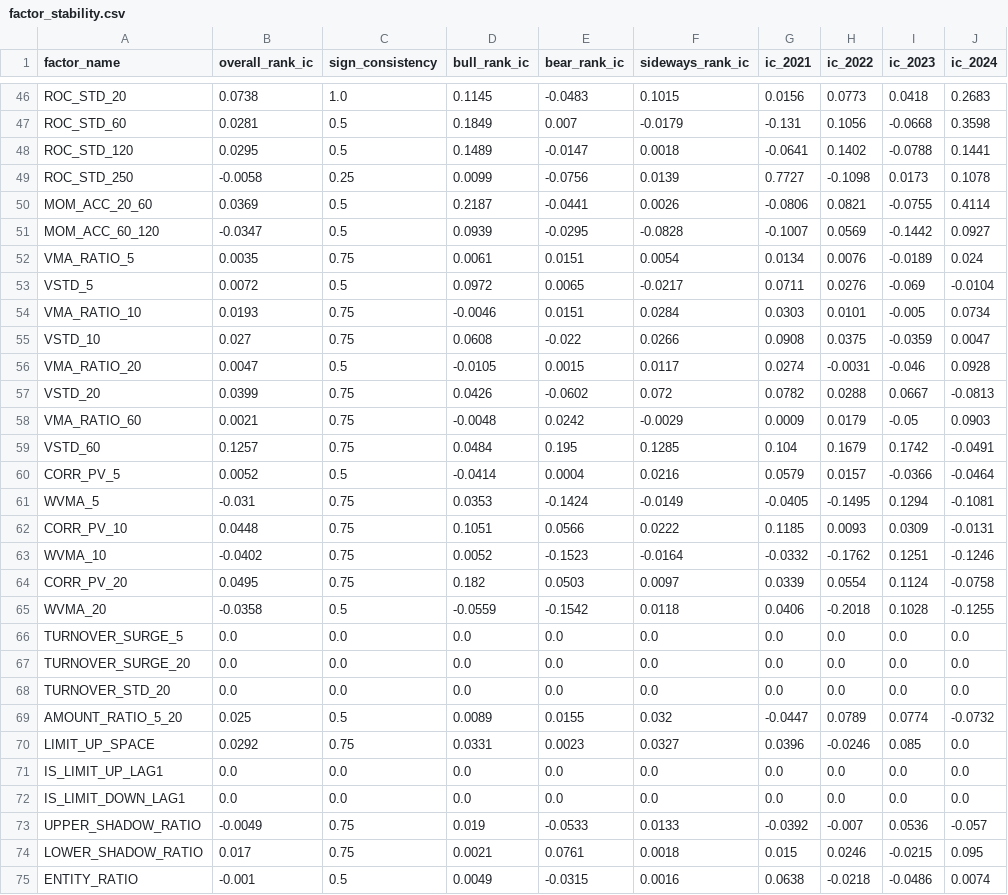
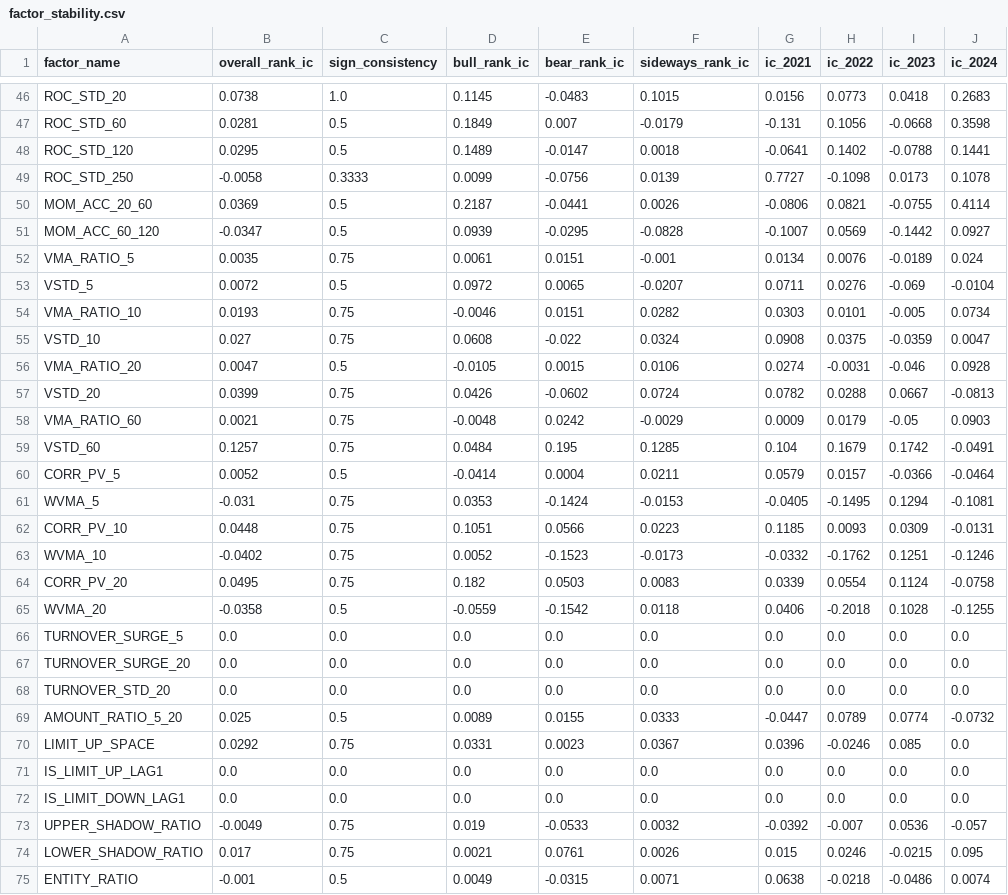
Before and after one commit to junl53582-oss/ai, a CSV file: reports/factor_research/factor_stability.csv, drawn as a sheet; only a part is shown, gaps mark what is left out; the diff covers the shown part only.

```diff
--- a/reports/factor_research/factor_stability.csv
+++ b/reports/factor_research/factor_stability.csv
@@ -48,18 +48,18 @@ ROC_STD_60,0.0281,0.5,0.1849,0.007,-0.0179,-0.131,0.1056,-0.0668,0.3598
 ROC_STD_120,0.0295,0.5,0.1489,-0.0147,0.0018,-0.0641,0.1402,-0.0788,0.1441
-ROC_STD_250,-0.0058,0.25,0.0099,-0.0756,0.0139,0.7727,-0.1098,0.0173,0.1078
+ROC_STD_250,-0.0058,0.3333,0.0099,-0.0756,0.0139,0.7727,-0.1098,0.0173,0.1078
 MOM_ACC_20_60,0.0369,0.5,0.2187,-0.0441,0.0026,-0.0806,0.0821,-0.0755,0.4114
 MOM_ACC_60_120,-0.0347,0.5,0.0939,-0.0295,-0.0828,-0.1007,0.0569,-0.1442,0.0927
-VMA_RATIO_5,0.0035,0.75,0.0061,0.0151,0.0054,0.0134,0.0076,-0.0189,0.024
-VSTD_5,0.0072,0.5,0.0972,0.0065,-0.0217,0.0711,0.0276,-0.069,-0.0104
-VMA_RATIO_10,0.0193,0.75,-0.0046,0.0151,0.0284,0.0303,0.0101,-0.005,0.0734
-VSTD_10,0.027,0.75,0.0608,-0.022,0.0266,0.0908,0.0375,-0.0359,0.0047
-VMA_RATIO_20,0.0047,0.5,-0.0105,0.0015,0.0117,0.0274,-0.0031,-0.046,0.0928
-VSTD_20,0.0399,0.75,0.0426,-0.0602,0.072,0.0782,0.0288,0.0667,-0.0813
+VMA_RATIO_5,0.0035,0.75,0.0061,0.0151,-0.001,0.0134,0.0076,-0.0189,0.024
+VSTD_5,0.0072,0.5,0.0972,0.0065,-0.0207,0.0711,0.0276,-0.069,-0.0104
+VMA_RATIO_10,0.0193,0.75,-0.0046,0.0151,0.0282,0.0303,0.0101,-0.005,0.0734
+VSTD_10,0.027,0.75,0.0608,-0.022,0.0324,0.0908,0.0375,-0.0359,0.0047
+VMA_RATIO_20,0.0047,0.5,-0.0105,0.0015,0.0106,0.0274,-0.0031,-0.046,0.0928
+VSTD_20,0.0399,0.75,0.0426,-0.0602,0.0724,0.0782,0.0288,0.0667,-0.0813
 VMA_RATIO_60,0.0021,0.75,-0.0048,0.0242,-0.0029,0.0009,0.0179,-0.05,0.0903
 VSTD_60,0.1257,0.75,0.0484,0.195,0.1285,0.104,0.1679,0.1742,-0.0491
-CORR_PV_5,0.0052,0.5,-0.0414,0.0004,0.0216,0.0579,0.0157,-0.0366,-0.0464
-WVMA_5,-0.031,0.75,0.0353,-0.1424,-0.0149,-0.0405,-0.1495,0.1294,-0.1081
-CORR_PV_10,0.0448,0.75,0.1051,0.0566,0.0222,0.1185,0.0093,0.0309,-0.0131
-WVMA_10,-0.0402,0.75,0.0052,-0.1523,-0.0164,-0.0332,-0.1762,0.1251,-0.1246
-CORR_PV_20,0.0495,0.75,0.182,0.0503,0.0097,0.0339,0.0554,0.1124,-0.0758
+CORR_PV_5,0.0052,0.5,-0.0414,0.0004,0.0211,0.0579,0.0157,-0.0366,-0.0464
+WVMA_5,-0.031,0.75,0.0353,-0.1424,-0.0153,-0.0405,-0.1495,0.1294,-0.1081
+CORR_PV_10,0.0448,0.75,0.1051,0.0566,0.0223,0.1185,0.0093,0.0309,-0.0131
+WVMA_10,-0.0402,0.75,0.0052,-0.1523,-0.0173,-0.0332,-0.1762,0.1251,-0.1246
+CORR_PV_20,0.0495,0.75,0.182,0.0503,0.0083,0.0339,0.0554,0.1124,-0.0758
 WVMA_20,-0.0358,0.5,-0.0559,-0.1542,0.0118,0.0406,-0.2018,0.1028,-0.1255
@@ -68,8 +68,8 @@ TURNOVER_SURGE_20,0.0,0.0,0.0,0.0,0.0,0.0,0.0,0.0,0.0
 TURNOVER_STD_20,0.0,0.0,0.0,0.0,0.0,0.0,0.0,0.0,0.0
-AMOUNT_RATIO_5_20,0.025,0.5,0.0089,0.0155,0.032,-0.0447,0.0789,0.0774,-0.0732
-LIMIT_UP_SPACE,0.0292,0.75,0.0331,0.0023,0.0327,0.0396,-0.0246,0.085,0.0
+AMOUNT_RATIO_5_20,0.025,0.5,0.0089,0.0155,0.0333,-0.0447,0.0789,0.0774,-0.0732
+LIMIT_UP_SPACE,0.0292,0.75,0.0331,0.0023,0.0367,0.0396,-0.0246,0.085,0.0
 IS_LIMIT_UP_LAG1,0.0,0.0,0.0,0.0,0.0,0.0,0.0,0.0,0.0
 IS_LIMIT_DOWN_LAG1,0.0,0.0,0.0,0.0,0.0,0.0,0.0,0.0,0.0
-UPPER_SHADOW_RATIO,-0.0049,0.75,0.019,-0.0533,0.0133,-0.0392,-0.007,0.0536,-0.057
-LOWER_SHADOW_RATIO,0.017,0.75,0.0021,0.0761,0.0018,0.015,0.0246,-0.0215,0.095
-ENTITY_RATIO,-0.001,0.5,0.0049,-0.0315,0.0016,0.0638,-0.0218,-0.0486,0.0074
+UPPER_SHADOW_RATIO,-0.0049,0.75,0.019,-0.0533,0.0032,-0.0392,-0.007,0.0536,-0.057
+LOWER_SHADOW_RATIO,0.017,0.75,0.0021,0.0761,0.0026,0.015,0.0246,-0.0215,0.095
+ENTITY_RATIO,-0.001,0.5,0.0049,-0.0315,0.0071,0.0638,-0.0218,-0.0486,0.0074
```
Also changed, not shown: 28 edited cells elsewhere in this file, reports/factor_research/factor_cost_sensitivity.csv, reports/factor_research/factor_ic.csv, 11 other files.
